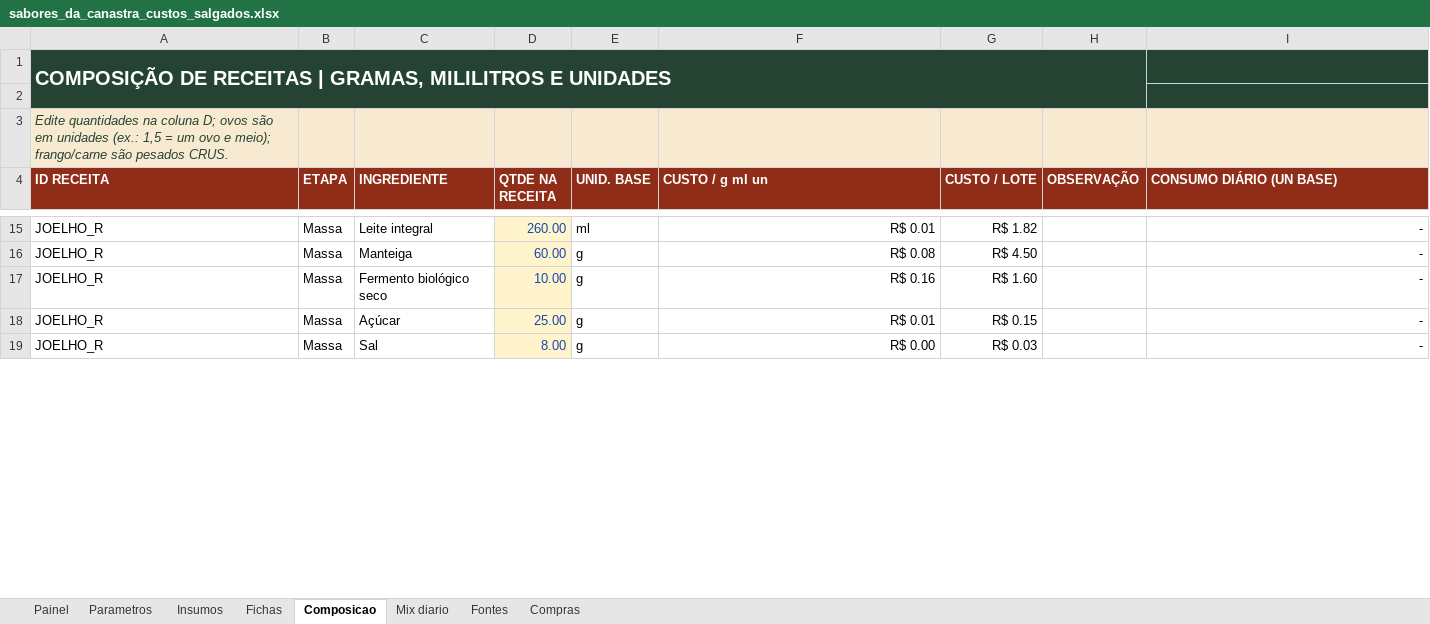
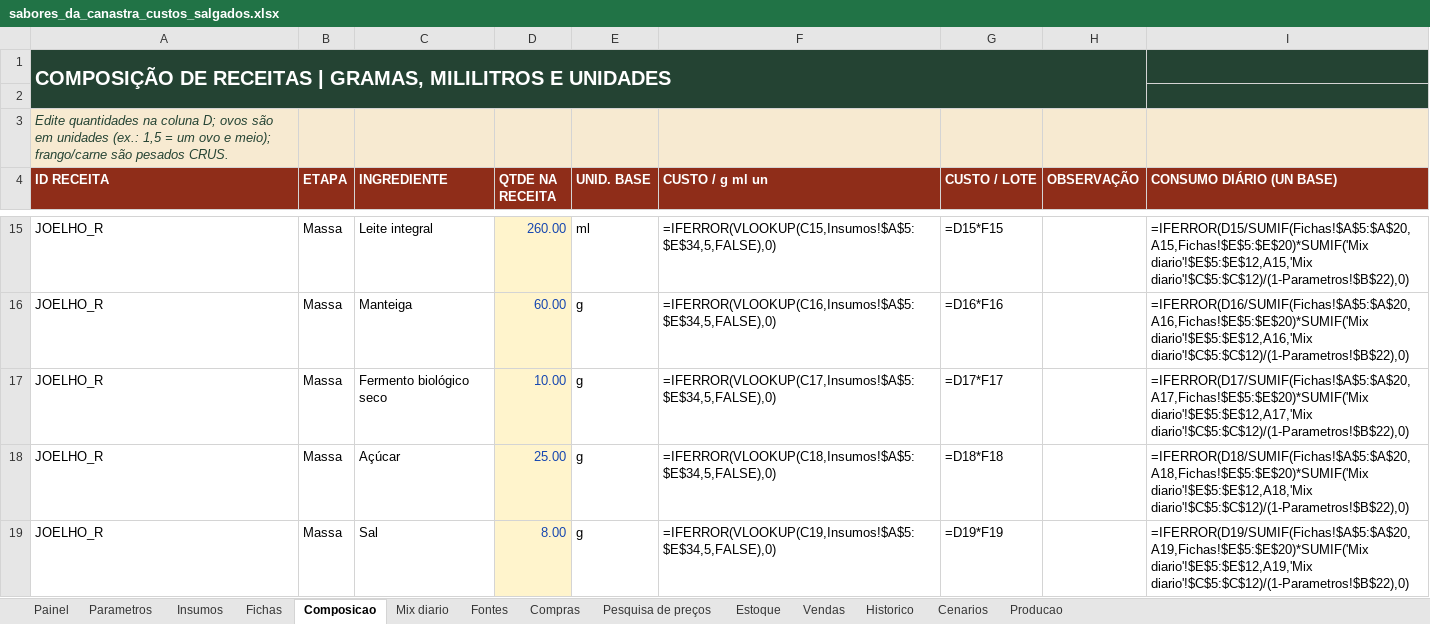
Before and after one commit to brunosrz/Sabores-da-Canastra, an Excel workbook: sabores_da_canastra_custos_salgados.xlsx, sheet Composicao, drawn as a sheet; only a part is shown, gaps mark what is left out; values as stored, in another font and other column widths than the file's, no borders; formulas without a stored value are shown as written; the diff covers the shown part only; the diff names each change by its address in the sheet, - before the commit and + after, or states it on an @@ line.

Commit message:
Implementa custos e gestao da producao

```diff
--- a/sabores_da_canastra_custos_salgados.xlsx (sheet Composicao)
+++ b/sabores_da_canastra_custos_salgados.xlsx (sheet Composicao)
+sheet tab: Pesquisa de preços
+sheet tab: Estoque
+sheet tab: Vendas
+sheet tab: Historico
+sheet tab: Cenarios
+sheet tab: Producao
-B1:H1 fill: #244333
+B1:H1 fill: none
-A2:H2 fill: #244333
+A2:H2 fill: none
-F15 (CUSTO / g ml un): R$ 0.01
+F15 (CUSTO / g ml un): =IFERROR(VLOOKUP(C15,Insumos!$A$5:$E$34,5,FALSE),0)
-G15 (CUSTO / LOTE): R$ 1.82
+G15 (CUSTO / LOTE): =D15*F15
-I15 (CONSUMO DIÁRIO (UN BASE)): -
+I15 (CONSUMO DIÁRIO (UN BASE)): =IFERROR(D15/SUMIF(Fichas!$A$5:$A$20,A15,Fichas!$E$5:$E$20)*SUMIF('Mix diario'!$E$5:$E$12,A15,'Mix diario'!$C$5:$C$12)/(1-Parametros!$B$22),0)
-F16 (CUSTO / g ml un): R$ 0.08
+F16 (CUSTO / g ml un): =IFERROR(VLOOKUP(C16,Insumos!$A$5:$E$34,5,FALSE),0)
-G16 (CUSTO / LOTE): R$ 4.50
+G16 (CUSTO / LOTE): =D16*F16
-I16 (CONSUMO DIÁRIO (UN BASE)): -
+I16 (CONSUMO DIÁRIO (UN BASE)): =IFERROR(D16/SUMIF(Fichas!$A$5:$A$20,A16,Fichas!$E$5:$E$20)*SUMIF('Mix diario'!$E$5:$E$12,A16,'Mix diario'!$C$5:$C$12)/(1-Parametros!$B$22),0)
-F17 (CUSTO / g ml un): R$ 0.16
+F17 (CUSTO / g ml un): =IFERROR(VLOOKUP(C17,Insumos!$A$5:$E$34,5,FALSE),0)
-G17 (CUSTO / LOTE): R$ 1.60
+G17 (CUSTO / LOTE): =D17*F17
-I17 (CONSUMO DIÁRIO (UN BASE)): -
+I17 (CONSUMO DIÁRIO (UN BASE)): =IFERROR(D17/SUMIF(Fichas!$A$5:$A$20,A17,Fichas!$E$5:$E$20)*SUMIF('Mix diario'!$E$5:$E$12,A17,'Mix diario'!$C$5:$C$12)/(1-Parametros!$B$22),0)
-F18 (CUSTO / g ml un): R$ 0.01
+F18 (CUSTO / g ml un): =IFERROR(VLOOKUP(C18,Insumos!$A$5:$E$34,5,FALSE),0)
-G18 (CUSTO / LOTE): R$ 0.15
+G18 (CUSTO / LOTE): =D18*F18
-I18 (CONSUMO DIÁRIO (UN BASE)): -
+I18 (CONSUMO DIÁRIO (UN BASE)): =IFERROR(D18/SUMIF(Fichas!$A$5:$A$20,A18,Fichas!$E$5:$E$20)*SUMIF('Mix diario'!$E$5:$E$12,A18,'Mix diario'!$C$5:$C$12)/(1-Parametros!$B$22),0)
-F19 (CUSTO / g ml un): R$ 0.00
+F19 (CUSTO / g ml un): =IFERROR(VLOOKUP(C19,Insumos!$A$5:$E$34,5,FALSE),0)
-G19 (CUSTO / LOTE): R$ 0.03
+G19 (CUSTO / LOTE): =D19*F19
-I19 (CONSUMO DIÁRIO (UN BASE)): -
+I19 (CONSUMO DIÁRIO (UN BASE)): =IFERROR(D19/SUMIF(Fichas!$A$5:$A$20,A19,Fichas!$E$5:$E$20)*SUMIF('Mix diario'!$E$5:$E$12,A19,'Mix diario'!$C$5:$C$12)/(1-Parametros!$B$22),0)
```
Also changed, not shown: 552 edited cells elsewhere in this sheet, sheet Compras, sheet Fichas, sheet Mix diario, sheet Painel, sheet Insumos, sheet Parametros, 1 more sheet, charts or pictures, 13 other files.
